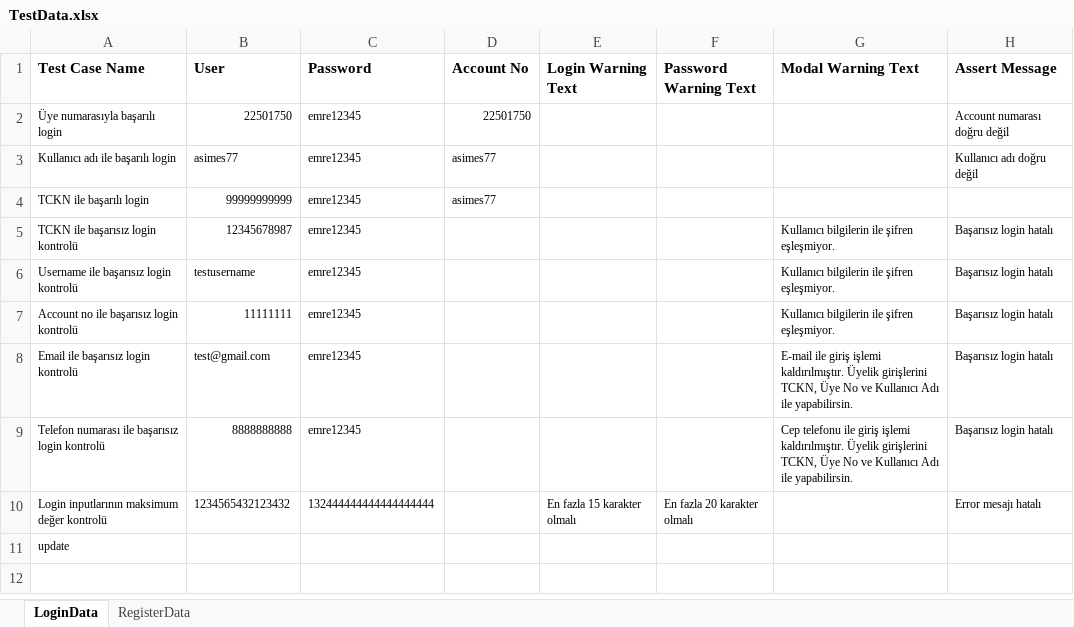
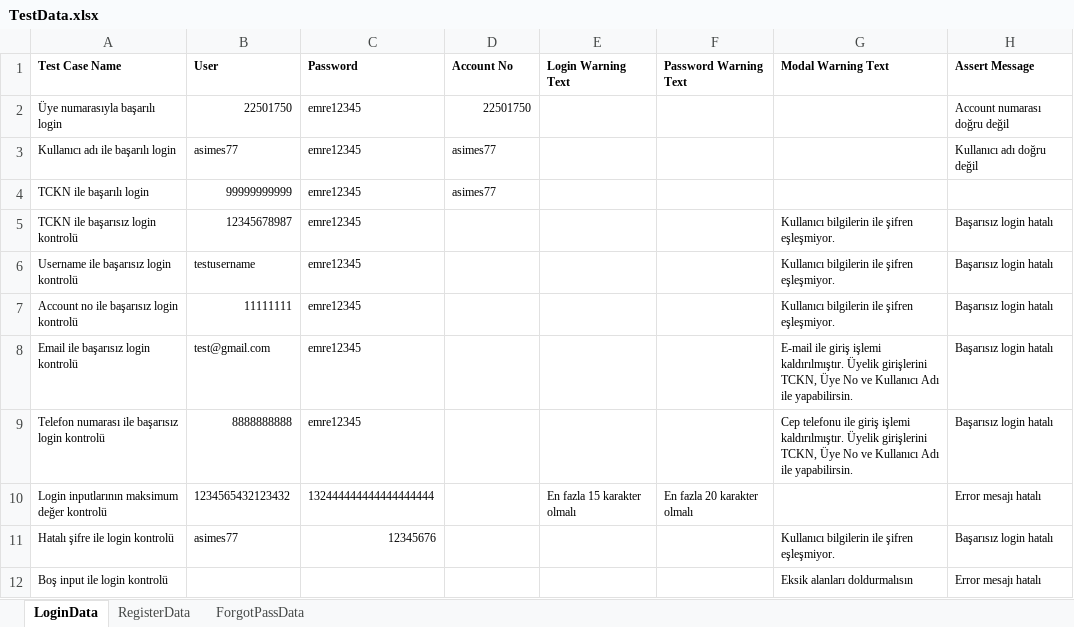
Before and after one commit to Emresy1/webautomationls, an Excel workbook: target/test-classes/TestData.xlsx, sheet LoginData, drawn as a sheet; values as stored, in another font and other column widths than the file's, no borders; removed rows and columns are numbered as before the commit, all else as after; the diff names each change by its address in the sheet, - before the commit and + after, or states it on an @@ line.

Commit message:
login on registerPage with current user

```diff
--- a/target/test-classes/TestData.xlsx (sheet LoginData)
+++ b/target/test-classes/TestData.xlsx (sheet LoginData)
+sheet tab: ForgotPassData
@@ A1:H1 text size: smaller @@
-row 11: update
+row 11: Hatalı şifre ile login kontrolü | asimes77 | 12345676 |  |  |  | Kullanıcı bilgilerin ile şifren eşleşmiyor. | Başarısız login hatalı
+row 12: Boş input ile login kontrolü |  |  |  |  |  | Eksik alanları doldurmalısın | Error mesajı hatalı
```
Also changed, not shown: sheet RegisterData, 6 other files.
